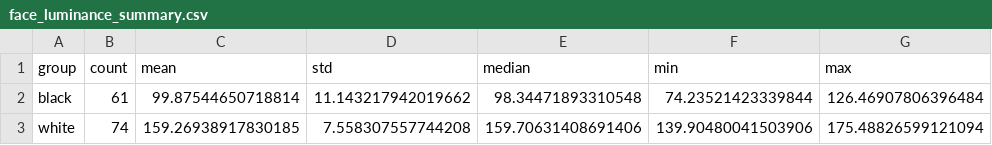
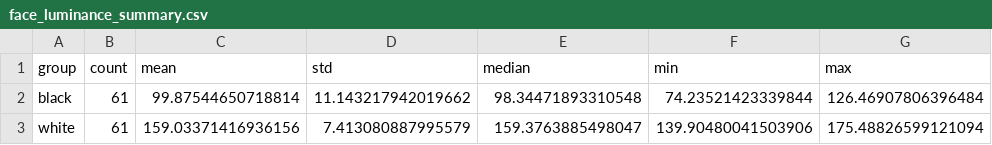
Before and after one commit to Fantiflex/Ulm26, a CSV file: data/interim/calibration/face_luminance_summary.csv, drawn as a sheet.

```diff
--- a/data/interim/calibration/face_luminance_summary.csv
+++ b/data/interim/calibration/face_luminance_summary.csv
@@ -2,2 +2,2 @@ group,count,mean,std,median,min,max
 black,61,99.87544650718814,11.143217942019662,98.34471893310548,74.23521423339844,126.46907806396484
-white,74,159.26938917830185,7.558307557744208,159.70631408691406,139.90480041503906,175.48826599121094
+white,61,159.03371416936156,7.413080887995579,159.3763885498047,139.90480041503906,175.48826599121094
```
Also changed, not shown: data/interim/cfd_audit/duplicate_face_ids.csv, data/interim/cfd_audit/missingness_report.csv, 9 other files.
